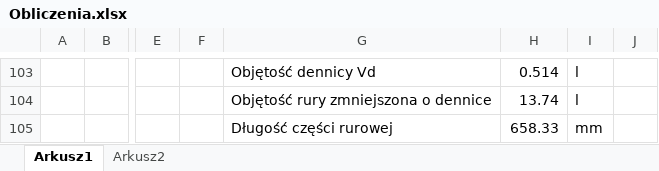
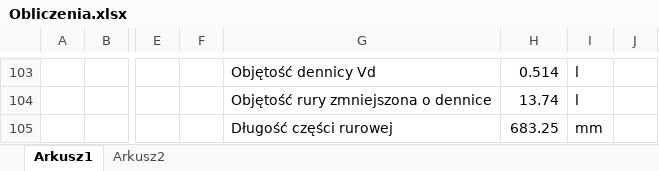
Before and after one commit to Simba-Avionic/Engine, an Excel workbook: Zbiornik/Obliczenia.xlsx, sheet Arkusz1, drawn as a sheet; only a part is shown, gaps mark what is left out; values as stored, in another font and other column widths than the file's, no borders; charts and pictures not drawn; the diff covers the shown part only; the diff names each change by its address in the sheet, - before the commit and + after, or states it on an @@ line.

```diff
--- a/Zbiornik/Obliczenia.xlsx (sheet Arkusz1)
+++ b/Zbiornik/Obliczenia.xlsx (sheet Arkusz1)
-H105: 658.33
+H105: 683.25
```
Also changed, not shown: 43 edited cells elsewhere in this sheet, 4 other files.
